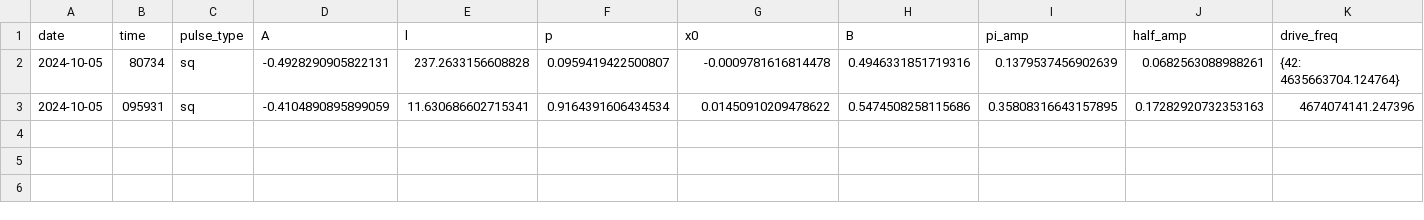
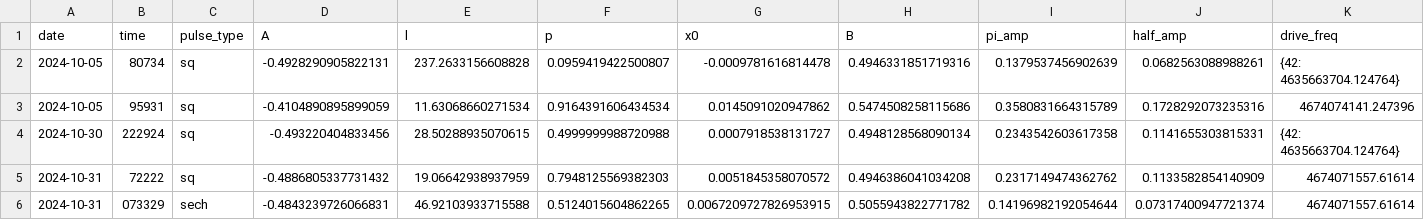
Before and after one commit to ivo53/qiskit_experiments, a CSV file: calibrations/sherbrooke/46/actual_params.csv, drawn as a sheet; only a part is shown; rows hold the shown columns only; the diff names each change by its address in the sheet, - before the commit and + after, or states it on an @@ line.

```diff
--- a/calibrations/sherbrooke/46/actual_params.csv
+++ b/calibrations/sherbrooke/46/actual_params.csv
-B3 (time): 095931
+B3 (time): 95931
-E3 (l): 11.630686602715341
+E3 (l): 11.63068660271534
-G3 (x0): 0.01450910209478622
+G3 (x0): 0.0145091020947862
-I3 (pi_amp): 0.35808316643157895
+I3 (pi_amp): 0.3580831664315789
-J3 (half_amp): 0.17282920732353163
+J3 (half_amp): 0.1728292073235316
+row 4: 2024-10-30 | 222924 | sq | -0.493220404833456 | 28.50288935070615 | 0.4999999988720988 | 0.0007918538131727 | 0.4948128568090134 | 0.2343542603617358 | 0.1141655303815331 | {42: 4635663704.124764}
+row 5: 2024-10-31 | 72222 | sq | -0.4886805337731432 | 19.06642938937959 | 0.7948125569382303 | 0.0051845358070572 | 0.4946386041034208 | 0.2317149474362762 | 0.1133582854140909 | 4674071557.61614
+row 6: 2024-10-31 | 073329 | sech | -0.4843239726066831 | 46.92103933715588 | 0.5124015604862265 | 0.0067209727826953915 | 0.5055943822771782 | 0.14196982192054644 | 0.07317400947721374 | 4674071557.61614
```
Also changed, not shown: 18 other files.
